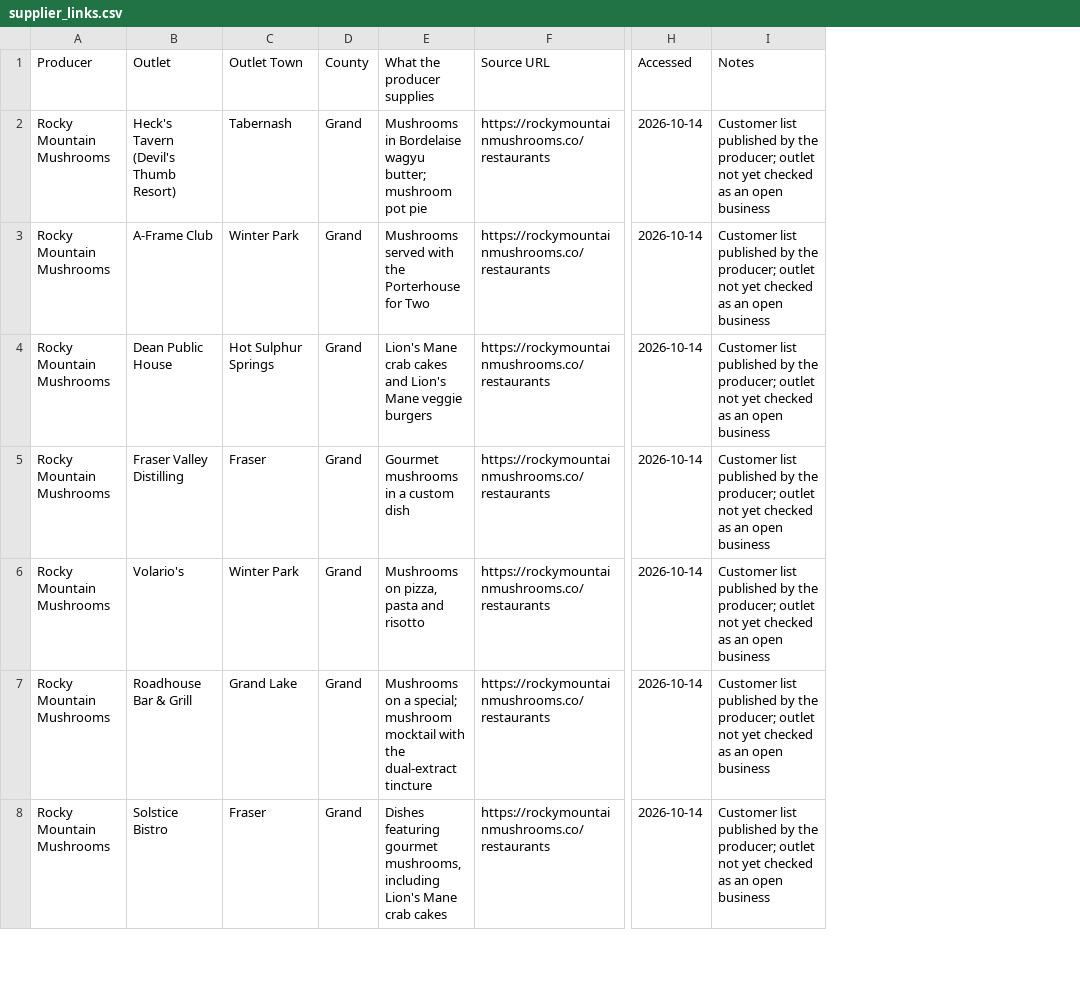
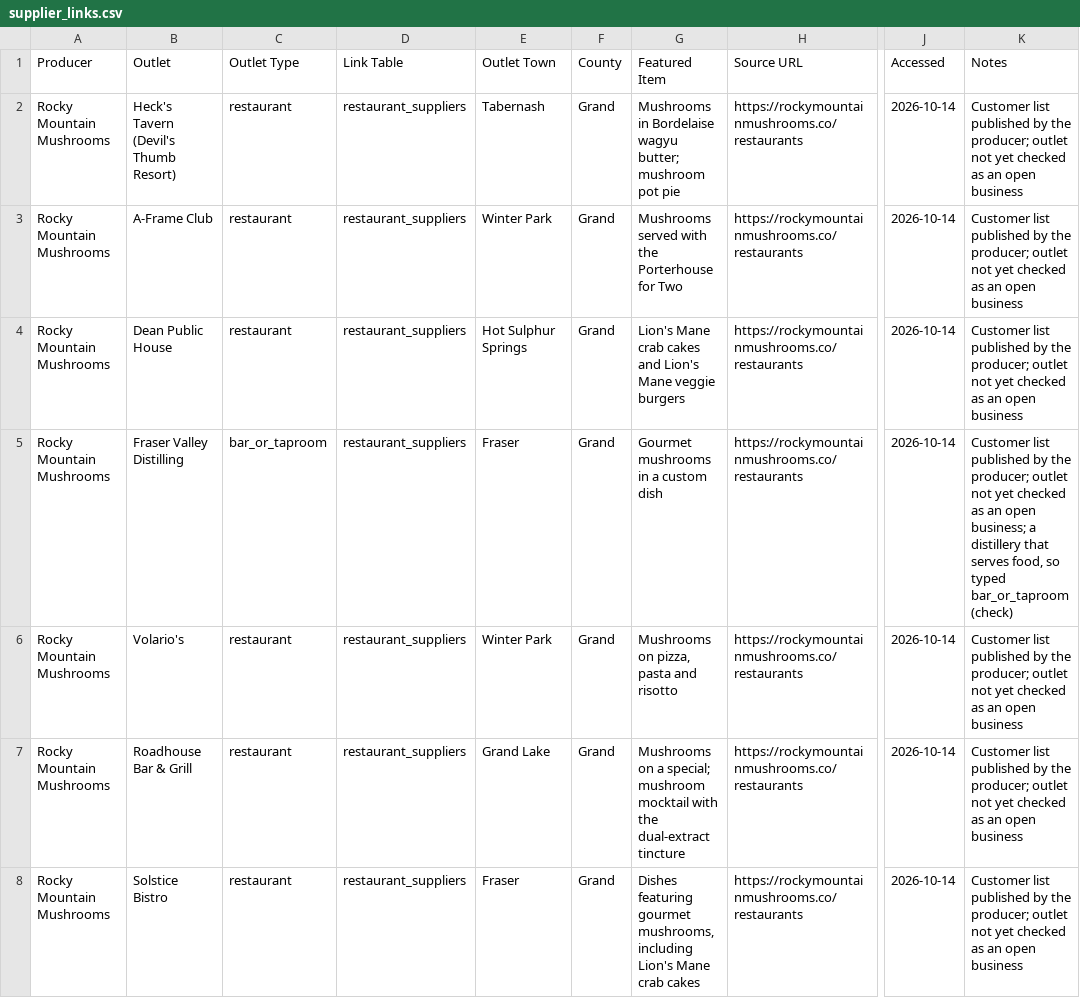
Before and after one commit to dbrown-code/colorado-farm-trail, a CSV file: data-compiled/phase3/supplier_links.csv, drawn as a sheet; only a part is shown, gaps mark what is left out; addresses are those after the commit; the diff covers the shown part only; the diff names each change by its address in the sheet, - before the commit and + after, or states it on an @@ line.

```diff
--- a/data-compiled/phase3/supplier_links.csv
+++ b/data-compiled/phase3/supplier_links.csv
+column C (Outlet Type), rows 2-8: restaurant | restaurant | restaurant | bar_or_taproom | restaurant | restaurant | restaurant
+column D (Link Table), rows 2-8: all restaurant_suppliers
-G1: What the producer supplies
+G1: Featured Item
-K5 (Notes): …an open business
+K5 (Notes): …an open business; a distillery that serves food, so typed bar_or_taproom (check)
```
Also changed, not shown: 1 edited cell elsewhere in this file.
